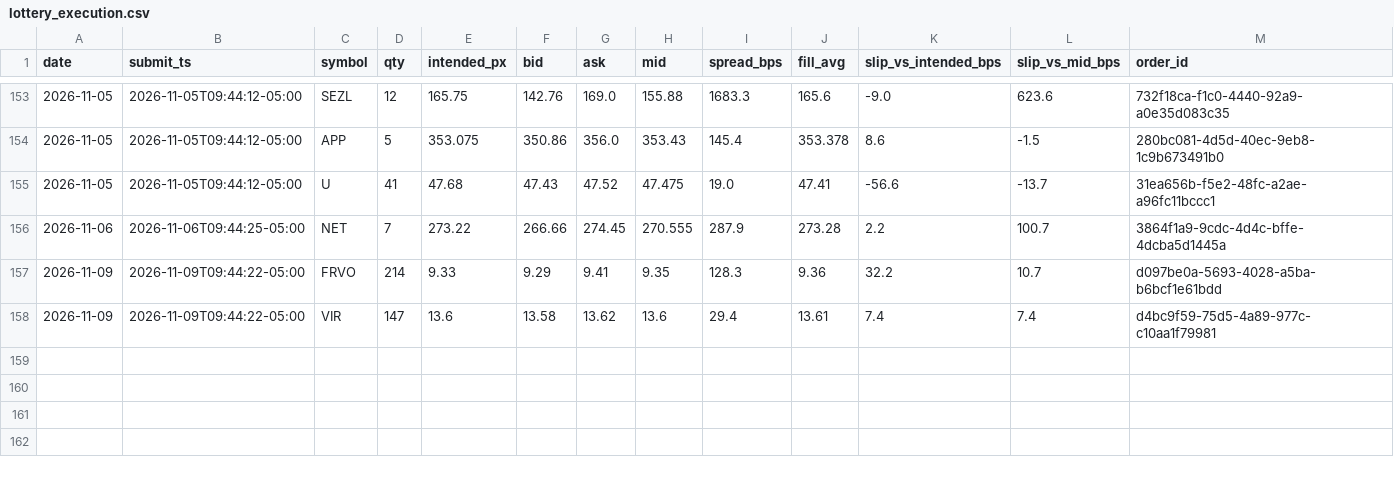
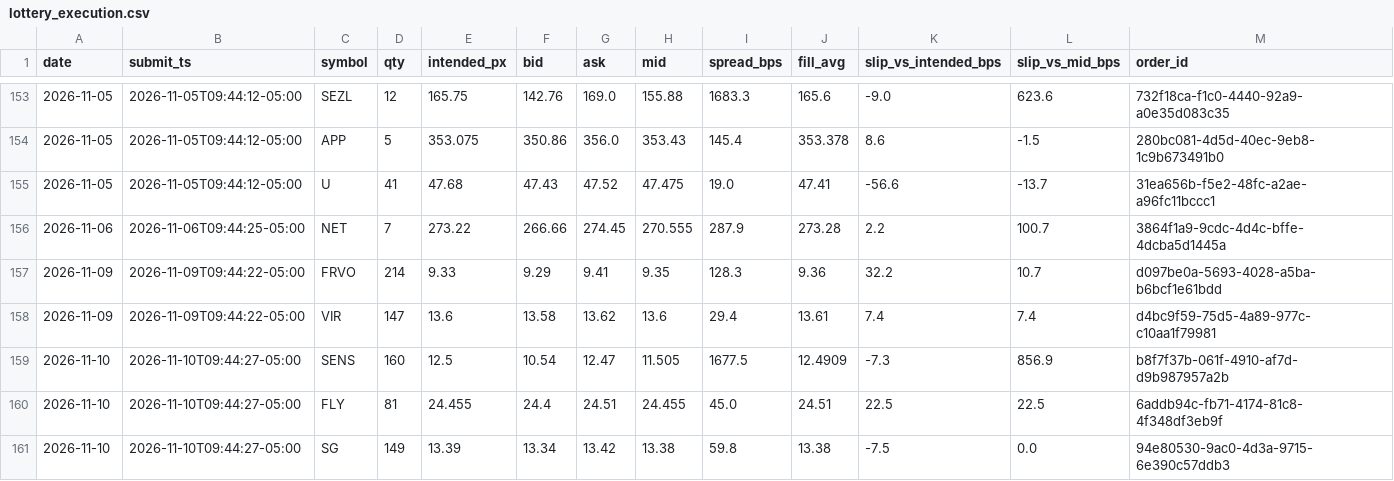
Before and after one commit to maciejmikulewiczpl-ux/Trading, a CSV file: logs/lottery_execution.csv, drawn as a sheet; only a part is shown, gaps mark what is left out.

Commit message:
data: VM analytical logs 2026-11-10

```diff
--- a/logs/lottery_execution.csv
+++ b/logs/lottery_execution.csv
@@ -158 +158,4 @@ date,submit_ts,symbol,qty,intended_px,bid,ask,mid,spread_bps,fill_avg,slip_vs_in
 2026-11-09,2026-11-09T09:44:22-05:00,VIR,147,13.6,13.58,13.62,13.6,29.4,13.61,7.4,7.4,d4bc9f59-75d5-4a89-977c-c10aa1f79981
+2026-11-10,2026-11-10T09:44:27-05:00,SENS,160,12.5,10.54,12.47,11.505,1677.5,12.4909,-7.3,856.9,b8f7f37b-061f-4910-af7d-d9b987957a2b
+2026-11-10,2026-11-10T09:44:27-05:00,FLY,81,24.455,24.4,24.51,24.455,45.0,24.51,22.5,22.5,6addb94c-fb71-4174-81c8-4f348df3eb9f
+2026-11-10,2026-11-10T09:44:27-05:00,SG,149,13.39,13.34,13.42,13.38,59.8,13.38,-7.5,0.0,94e80530-9ac0-4d3a-9715-6e390c57ddb3
```
